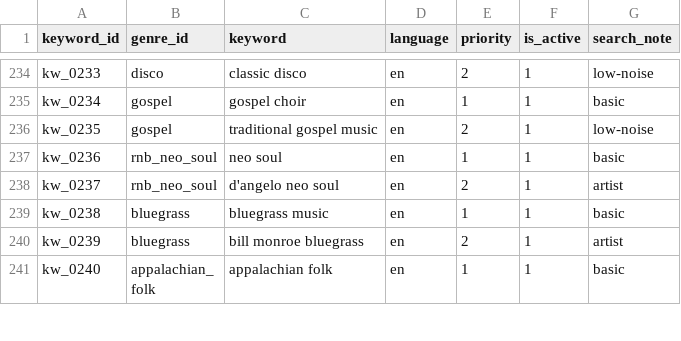
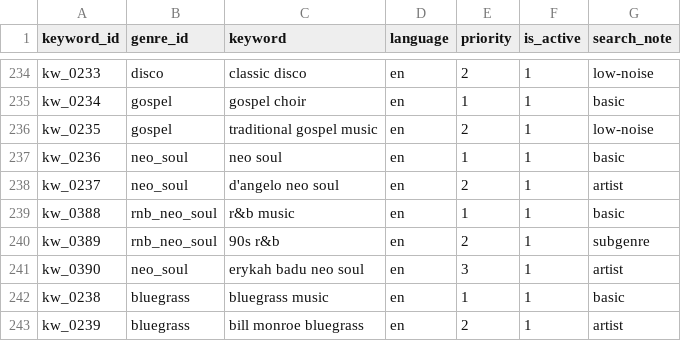
Before and after one commit to lemon-lemom/funny-jpop_world, a CSV file: data_master/genre_keywords.csv, drawn as a sheet; only a part is shown, gaps mark what is left out; the shorter side is filled out with more unchanged rows.

```diff
--- a/data_master/genre_keywords.csv
+++ b/data_master/genre_keywords.csv
@@ -236,4 +236,7 @@ kw_0234,gospel,gospel choir,en,1,1,basic
 kw_0235,gospel,traditional gospel music,en,2,1,low-noise
-kw_0236,rnb_neo_soul,neo soul,en,1,1,basic
-kw_0237,rnb_neo_soul,d'angelo neo soul,en,2,1,artist
+kw_0236,neo_soul,neo soul,en,1,1,basic
+kw_0237,neo_soul,d'angelo neo soul,en,2,1,artist
+kw_0388,rnb_neo_soul,r&b music,en,1,1,basic
+kw_0389,rnb_neo_soul,90s r&b,en,2,1,subgenre
+kw_0390,neo_soul,erykah badu neo soul,en,3,1,artist
 kw_0238,bluegrass,bluegrass music,en,1,1,basic
```
Also changed, not shown: data_master/genre_place_map.csv, data_master/genres.csv, 7 other files.
